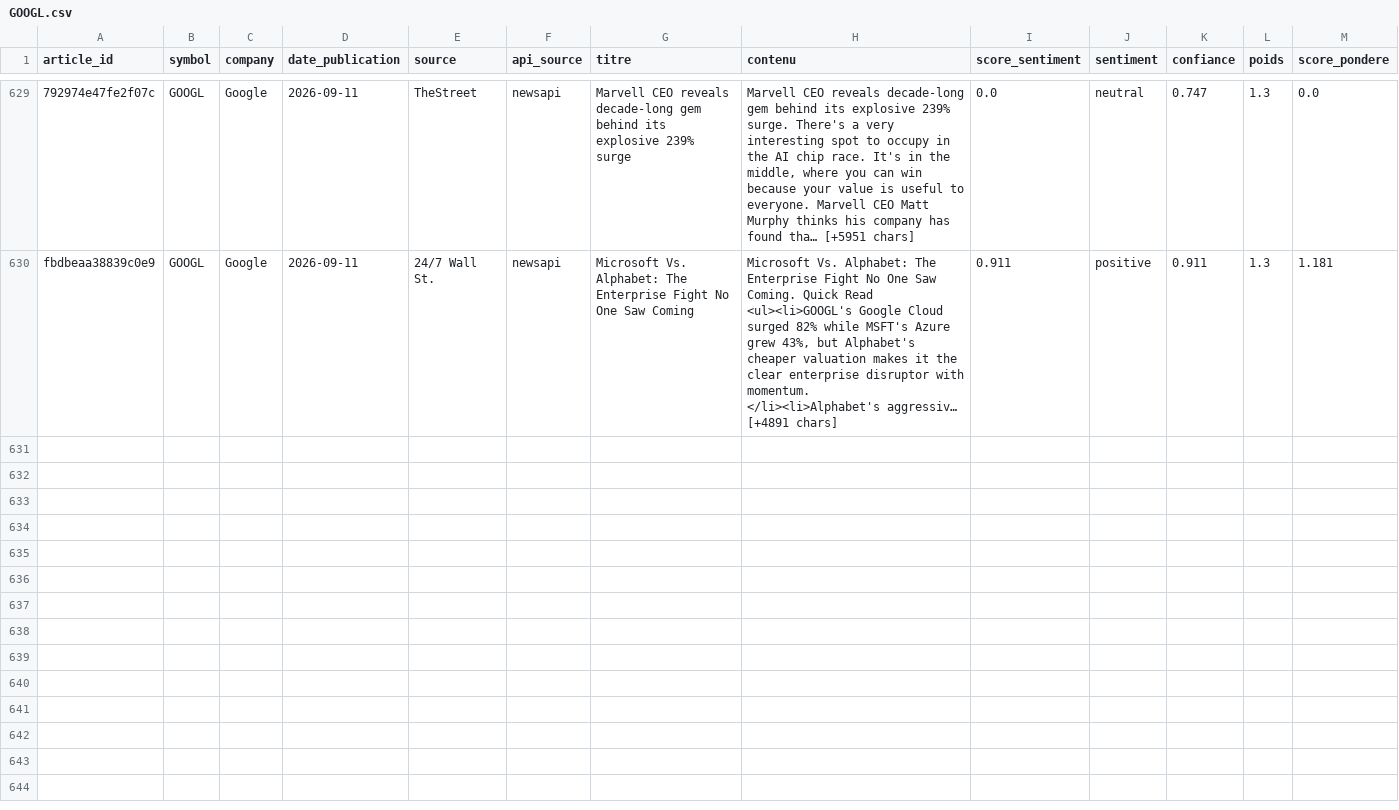
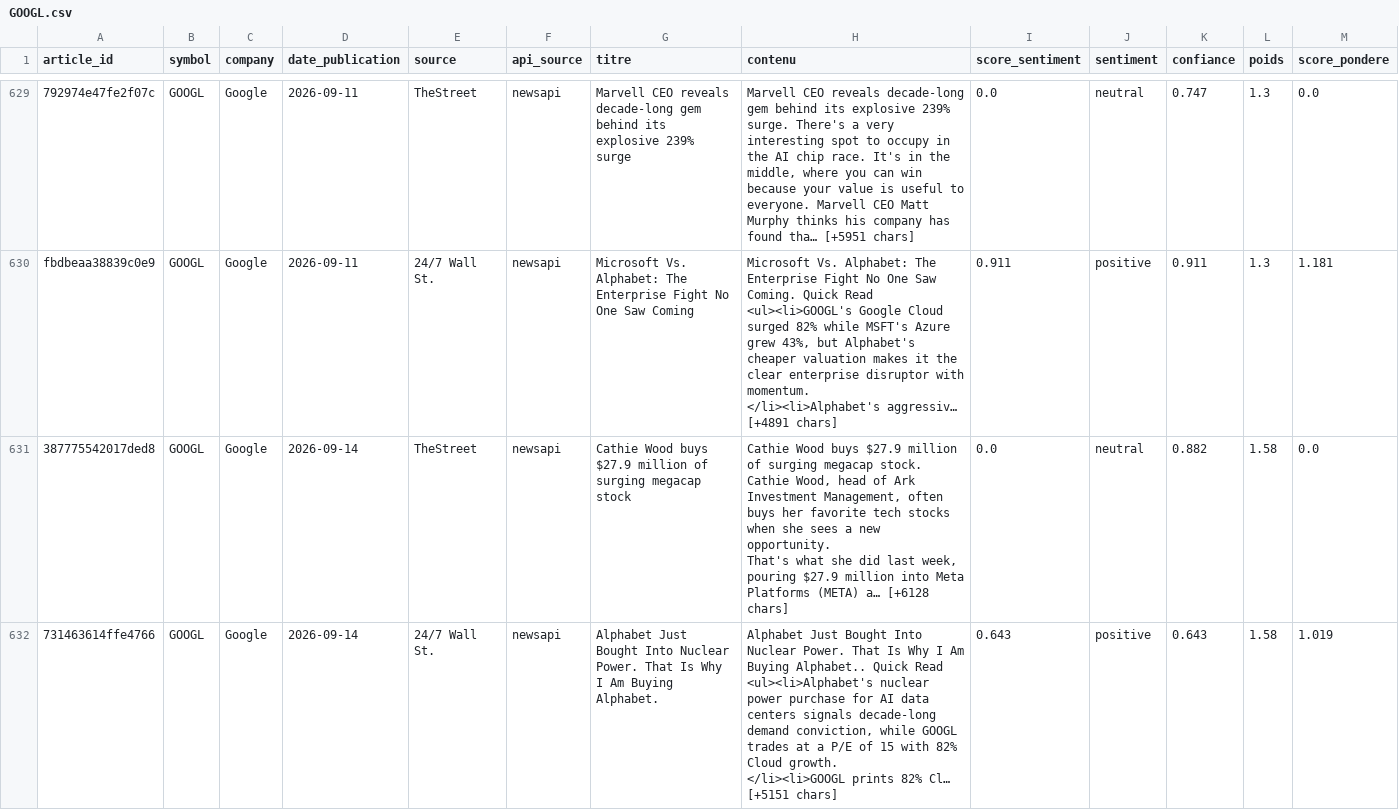
Before and after one commit to adam-hassen/stock-auto-update, a CSV file: data/articles_sentiment/GOOGL.csv, drawn as a sheet; only a part is shown, gaps mark what is left out; rows hold the shown columns only; ↵ is a line break in a cell; the diff covers the shown part only; the diff names each change by its address in the sheet, - before the commit and + after, or states it on an @@ line.

```diff
--- a/data/articles_sentiment/GOOGL.csv
+++ b/data/articles_sentiment/GOOGL.csv
+row 631: 387775542017ded8 | GOOGL | Google | 2026-09-14 | TheStreet | newsapi | Cathie Wood buys $27.9 million of surging megacap stock | Cathie Wood buys $27.9 million of surging megacap stock. Cathie Wood, head of Ark Investment Management, often buys her favorite tech stocks when she sees a new opportunity. ↵ That's what she did last week, pouring $27.9 million into Meta Platforms (META) a… [+6128 chars] | 0.0 | neutral | 0.882 | 1.58 | 0.0
+row 632: 731463614ffe4766 | GOOGL | Google | 2026-09-14 | 24/7 Wall St. | newsapi | Alphabet Just Bought Into Nuclear Power. That Is Why I Am Buying Alphabet. | Alphabet Just Bought Into Nuclear Power. That Is Why I Am Buying Alphabet.. Quick Read ↵ <ul><li>Alphabet's nuclear power purchase for AI data centers signals decade-long demand conviction, while GOOGL trades at a P/E of 15 with 82% Cloud growth. ↵ </li><li>GOOGL prints 82% Cl… [+5151 chars] | 0.643 | positive | 0.643 | 1.58 | 1.019
```
Also changed, not shown: 2 added rows elsewhere in this file, data/articles_sentiment/AAPL.csv, data/articles_sentiment/AMZN.csv, 14 other files.
